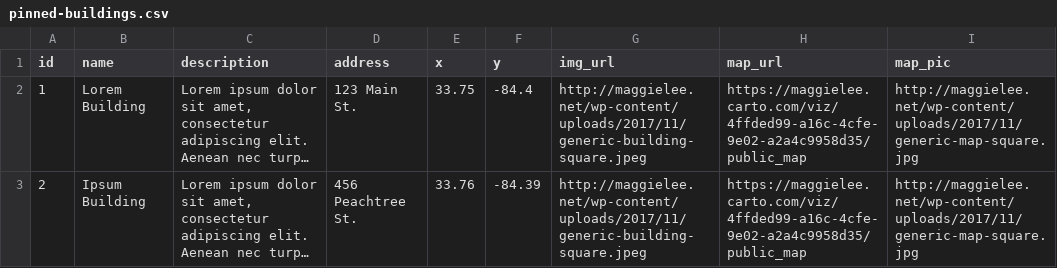
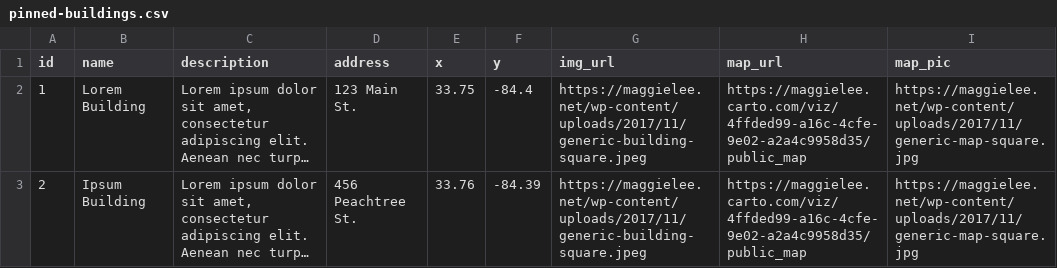
Before and after one commit to greencracker/bldg-yrs, a CSV file: build/static/pinned-buildings.csv, drawn as a sheet; long unchanged cells end in …; the diff names each change by its address in the sheet, - before the commit and + after, or states it on an @@ line.

```diff
--- a/build/static/pinned-buildings.csv
+++ b/build/static/pinned-buildings.csv
-G2:G3 (img_url): http://maggielee.net/wp-content/uploads/2017/11/generic-building-square.jpeg
+G2:G3 (img_url): https://maggielee.net/wp-content/uploads/2017/11/generic-building-square.jpeg
-I2:I3 (map_pic): http://maggielee.net/wp-content/uploads/2017/11/generic-map-square.jpg
+I2:I3 (map_pic): https://maggielee.net/wp-content/uploads/2017/11/generic-map-square.jpg
```
Also changed, not shown: static/pinned-buildings.csv, 2 other files.
